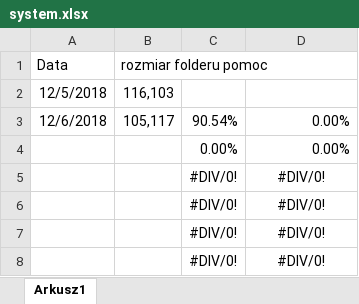
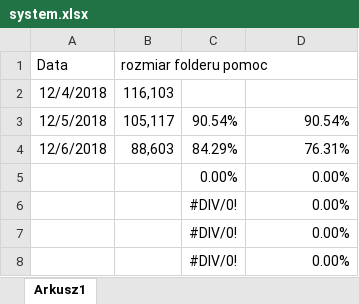
Before and after one commit to BartlomiejTrojnar/pilka, an Excel workbook: system.xlsx, sheet Arkusz1, drawn as a sheet; values as stored, in another font and other column widths than the file's, no borders; removed rows and columns are numbered as before the commit, all else as after; the diff names each change by its address in the sheet, - before the commit and + after, or states it on an @@ line.

```diff
--- a/system.xlsx (sheet Arkusz1)
+++ b/system.xlsx (sheet Arkusz1)
-A2: 12/5/2018
+A2: 12/4/2018
-A3: 12/6/2018
+A3: 12/5/2018
-D3: 0.00%
+D3: 90.54%
+row 4: 12/6/2018 | 88,603 | 84.29% | 76.31%
-D6:D8: #DIV/0!
+D6:D8: 0.00%
-D6:D8 alignment: center
+D6:D8 alignment: right
-row 8:  |  | #DIV/0! | #DIV/0!
```
Also changed, not shown: formulas that keep their value, 18 other files.
